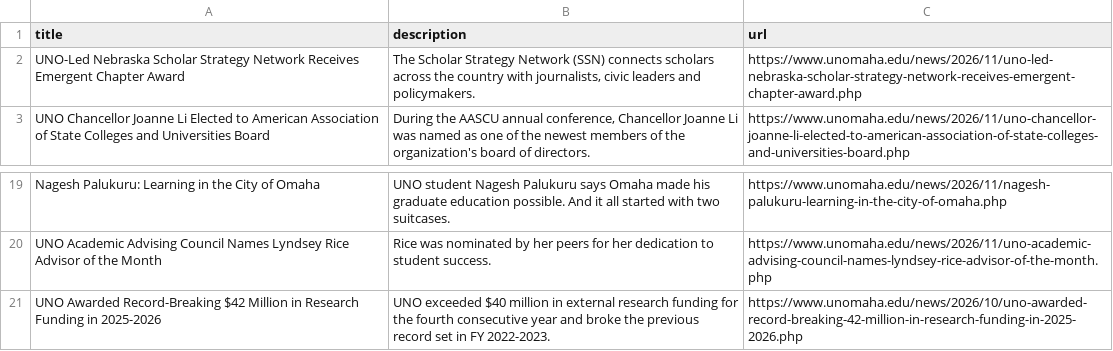
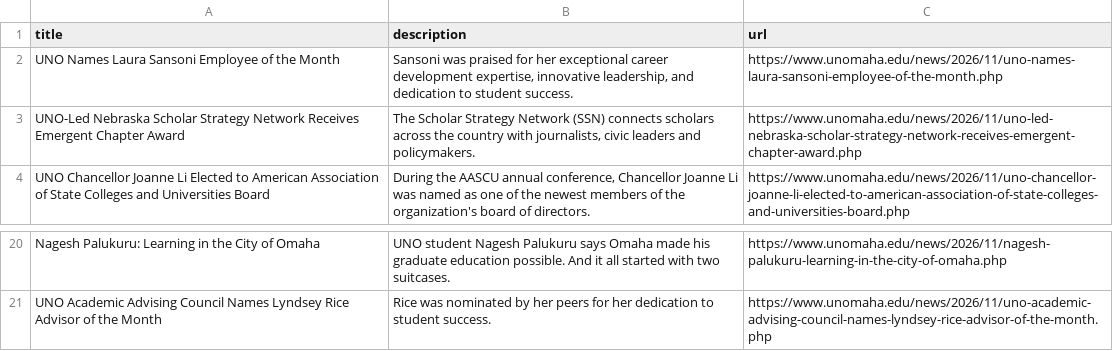
Before and after one commit to unomahatelevision-lab/uno-news-feed, a CSV file: news.csv, drawn as a sheet; only a part is shown, gaps mark what is left out.

```diff
--- a/news.csv
+++ b/news.csv
@@ -1,2 +1,3 @@
 title,description,url
+UNO Names Laura Sansoni Employee of the Month,"Sansoni was praised for her exceptional career development expertise, innovative leadership, and dedication to student success.",https://www.unomaha.edu/news/2026/11/uno-names-laura-sansoni-employee-of-the-month.php
 UNO-Led Nebraska Scholar Strategy Network Receives Emergent Chapter Award,"The Scholar Strategy Network (SSN) connects scholars across the country with journalists, civic leaders and policymakers.",https://www.unomaha.edu/news/2026/11/uno-led-nebraska-scholar-strategy-network-receives-emergent-chapter-award.php
@@ -20,2 +21 @@ Nagesh Palukuru: Learning in the City of Omaha,UNO student Nagesh Palukuru says
 UNO Academic Advising Council Names Lyndsey Rice Advisor of the Month,Rice was nominated by her peers for her dedication to student success.,https://www.unomaha.edu/news/2026/11/uno-academic-advising-council-names-lyndsey-rice-advisor-of-the-month.php
-UNO Awarded Record-Breaking $42 Million in Research Funding in 2025-2026,UNO exceeded $40 million in external research funding for the fourth consecutive year and broke the previous record set in FY 2022-2023.,https://www.unomaha.edu/news/2026/10/uno-awarded-record-breaking-42-million-in-research-funding-in-2025-2026.php
```
Also changed, not shown: 1 other file.
